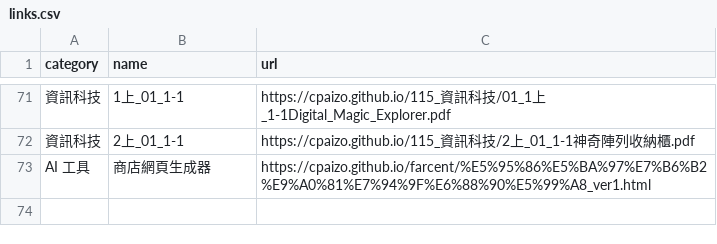
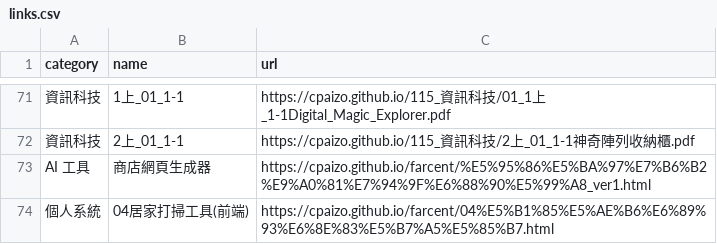
Before and after one commit to cpaizo/cpaizo.github.io, a CSV file: links.csv, drawn as a sheet; only a part is shown, gaps mark what is left out; the diff names each change by its address in the sheet, - before the commit and + after, or states it on an @@ line.

Commit message:
Update links.csv

```diff
--- a/links.csv
+++ b/links.csv
+row 74: 個人系統 | 04居家打掃工具(前端) | https://cpaizo.github.io/farcent/04%E5%B1%85%E5%AE%B6%E6%89%93%E6%8E%83%E5%B7%A5%E5%85%B7.html
```
